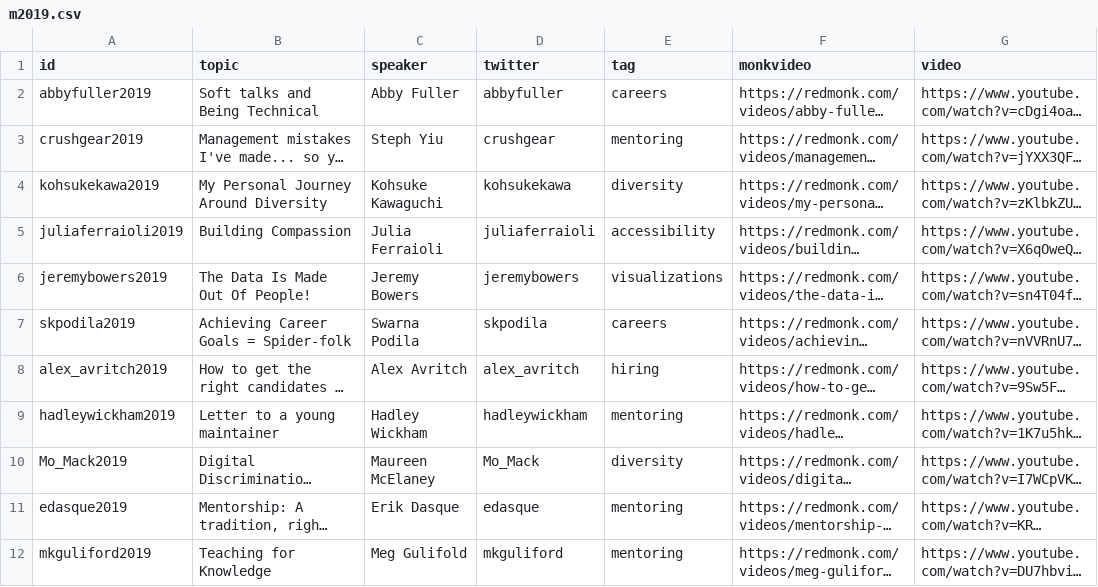
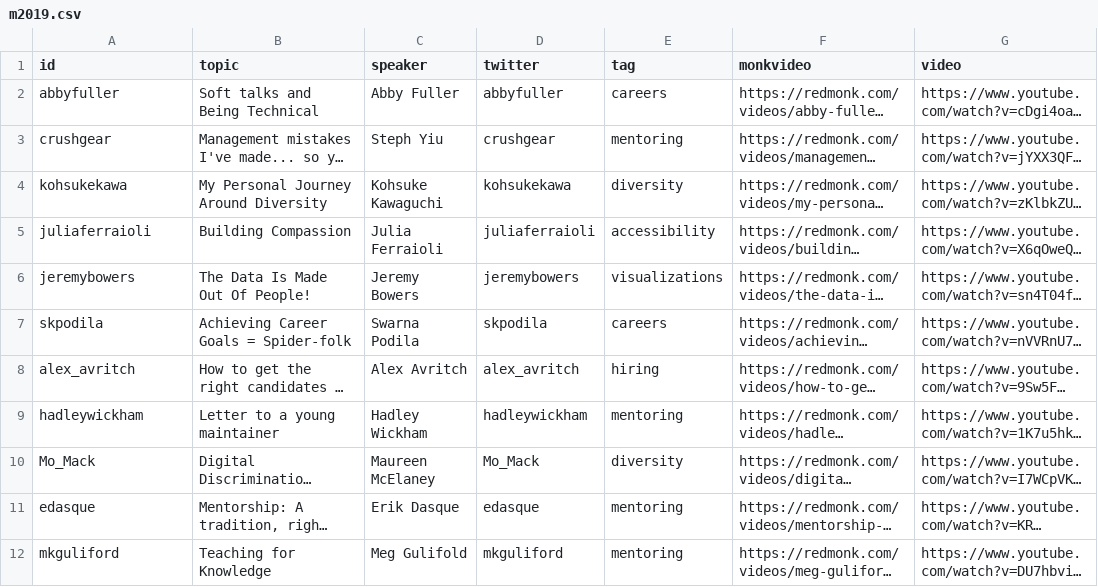
Before and after one commit to gitcub/monktalks, a CSV file: _data/m2019.csv, drawn as a sheet; only a part is shown; long unchanged cells end in …; the diff names each change by its address in the sheet, - before the commit and + after, or states it on an @@ line.

Commit message:
Add 2018 data; IDs are just twitter or person's name

```diff
--- a/_data/m2019.csv
+++ b/_data/m2019.csv
-A2 (id): abbyfuller2019
+A2 (id): abbyfuller
-A3 (id): crushgear2019
+A3 (id): crushgear
-A4 (id): kohsukekawa2019
+A4 (id): kohsukekawa
-A5 (id): juliaferraioli2019
+A5 (id): juliaferraioli
-A6 (id): jeremybowers2019
+A6 (id): jeremybowers
-A7 (id): skpodila2019
+A7 (id): skpodila
-A8 (id): alex_avritch2019
+A8 (id): alex_avritch
-A9 (id): hadleywickham2019
+A9 (id): hadleywickham
-A10 (id): Mo_Mack2019
+A10 (id): Mo_Mack
-A11 (id): edasque2019
+A11 (id): edasque
-A12 (id): mkguliford2019
+A12 (id): mkguliford
```
Also changed, not shown: 3 other files.
